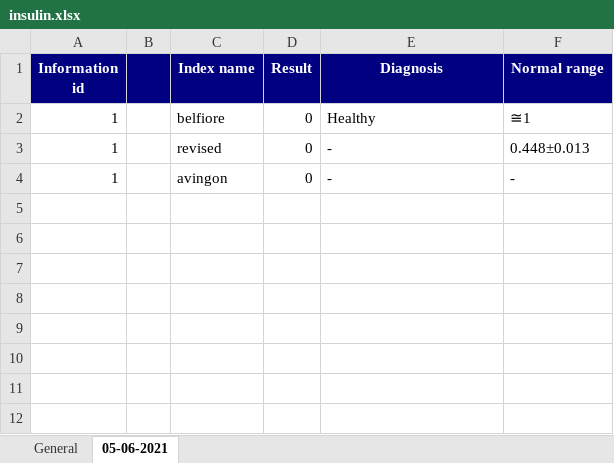
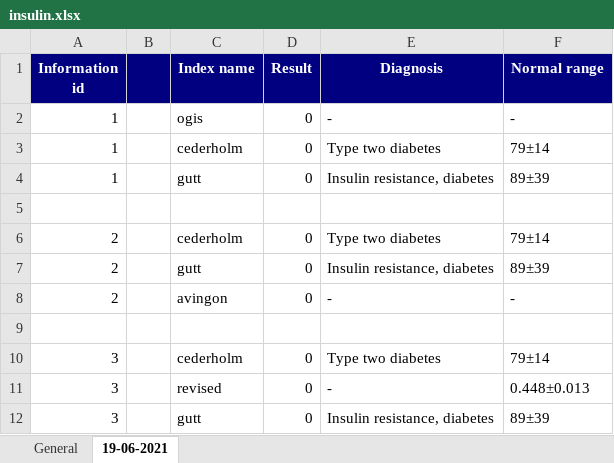
Before and after one commit to ciprianteletin/InsulinSensitivity-Backend, an Excel workbook: src/main/resources/insulin.xlsx, sheet 19-06-2021, drawn as a sheet; values as stored, in another font and other column widths than the file's, no borders; removed rows and columns are numbered as before the commit, all else as after; the diff names each change by its address in the sheet, - before the commit and + after, or states it on an @@ line.

```diff
--- a/src/main/resources/insulin.xlsx (sheet 19-06-2021)
+++ b/src/main/resources/insulin.xlsx (sheet 19-06-2021)
-sheet tab: 05-06-2021
+sheet tab: 19-06-2021
-row 2: 1 |  | belfiore | 0 | Healthy | ≅1
-C2 (Index name): revised
+C2 (Index name): ogis
-F2 (Normal range): 0.448±0.013
+F2 (Normal range): -
+row 3: 1 |  | cederholm | 0 | Type two diabetes | 79±14
+row 4: 1 |  | gutt | 0 | Insulin resistance, diabetes | 89±39
+row 5: (empty)
+row 6: 2 |  | cederholm | 0 | Type two diabetes | 79±14
+row 7: 2 |  | gutt | 0 | Insulin resistance, diabetes | 89±39
-A8 (Information id): 1
+A8 (Information id): 2
+row 9: (empty)
+row 10: 3 |  | cederholm | 0 | Type two diabetes | 79±14
+row 11: 3 |  | revised | 0 | - | 0.448±0.013
+row 12: 3 |  | gutt | 0 | Insulin resistance, diabetes | 89±39
```
Also changed, not shown: sheet General, formulas that keep their value, 1 other file.
